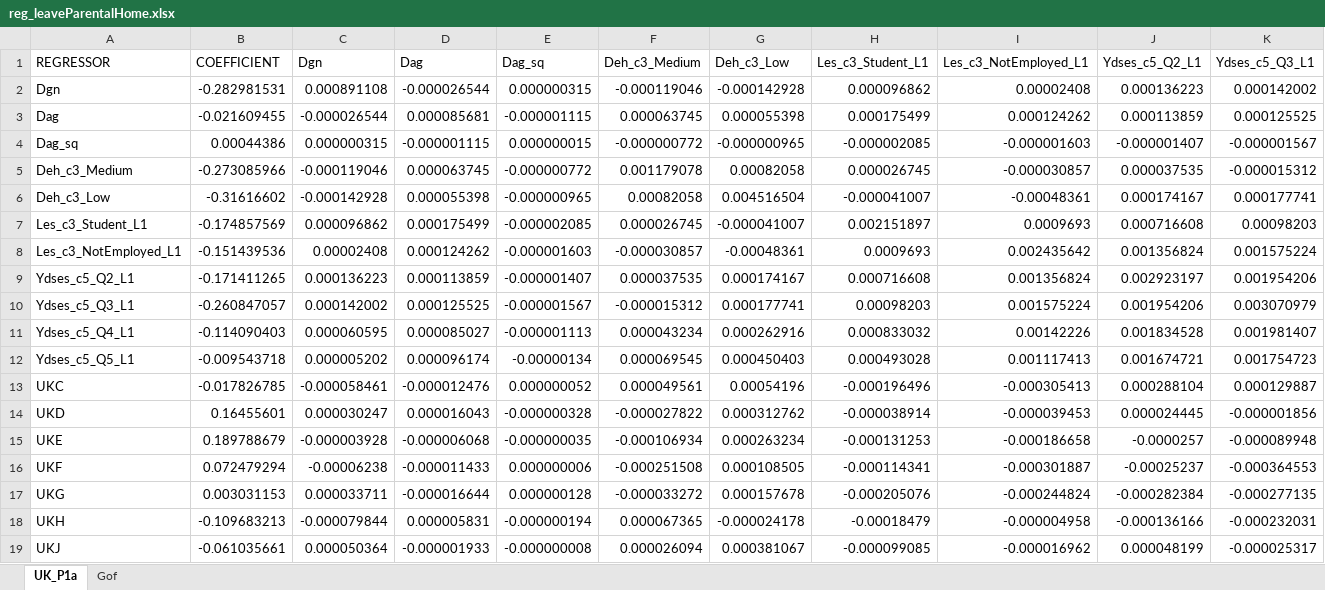
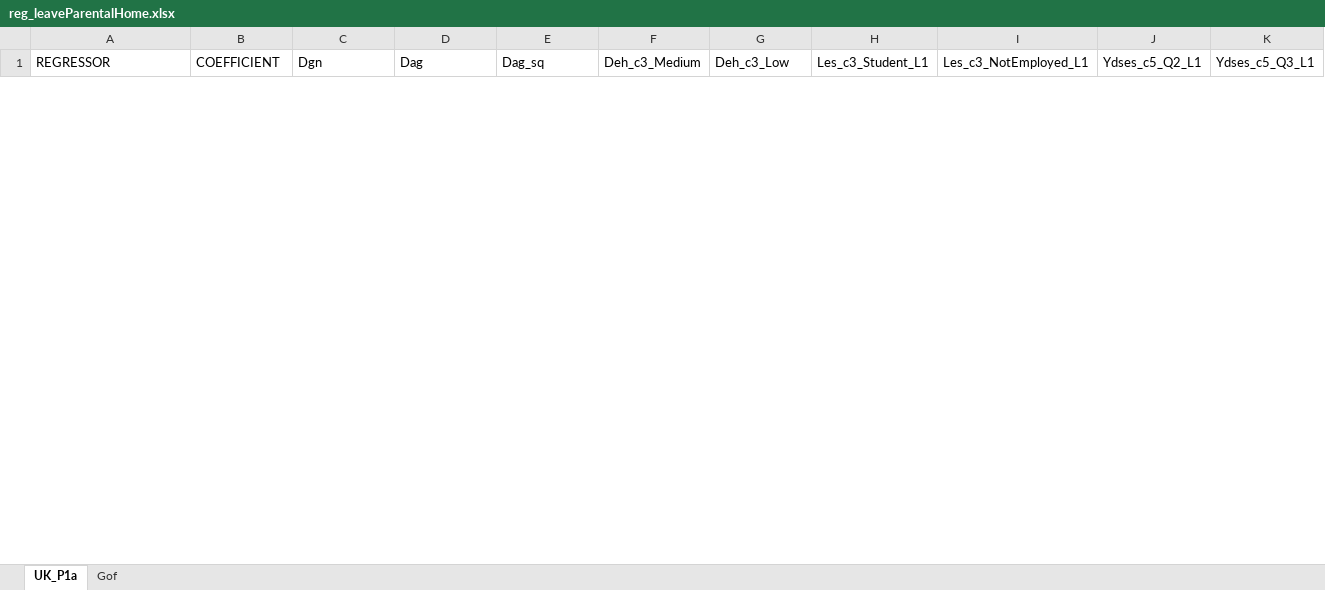
Before and after one commit to centreformicrosimulation/SimPaths, an Excel workbook: input/reg_leaveParentalHome.xlsx, sheet UK_P1a, drawn as a sheet; only a part is shown; values as stored, in another font and other column widths than the file's, no borders; removed rows and columns are numbered as before the commit, all else as after; rows hold the shown columns only; the diff covers the shown part only; the diff names each change by its address in the sheet, - before the commit and + after, or states it on an @@ line.

```diff
--- a/input/reg_leaveParentalHome.xlsx (sheet UK_P1a)
+++ b/input/reg_leaveParentalHome.xlsx (sheet UK_P1a)
-row 2: Dgn | -0.282981531 | 0.000891108 | -0.000026544 | 0.000000315 | -0.000119046 | -0.000142928 | 0.000096862 | 0.00002408 | 0.000136223 | 0.000142002
-row 3: Dag | -0.021609455 | -0.000026544 | 0.000085681 | -0.000001115 | 0.000063745 | 0.000055398 | 0.000175499 | 0.000124262 | 0.000113859 | 0.000125525
-row 4: Dag_sq | 0.00044386 | 0.000000315 | -0.000001115 | 0.000000015 | -0.000000772 | -0.000000965 | -0.000002085 | -0.000001603 | -0.000001407 | -0.000001567
-row 5: Deh_c3_Medium | -0.273085966 | -0.000119046 | 0.000063745 | -0.000000772 | 0.001179078 | 0.00082058 | 0.000026745 | -0.000030857 | 0.000037535 | -0.000015312
-row 6: Deh_c3_Low | -0.31616602 | -0.000142928 | 0.000055398 | -0.000000965 | 0.00082058 | 0.004516504 | -0.000041007 | -0.00048361 | 0.000174167 | 0.000177741
-row 7: Les_c3_Student_L1 | -0.174857569 | 0.000096862 | 0.000175499 | -0.000002085 | 0.000026745 | -0.000041007 | 0.002151897 | 0.0009693 | 0.000716608 | 0.00098203
-row 8: Les_c3_NotEmployed_L1 | -0.151439536 | 0.00002408 | 0.000124262 | -0.000001603 | -0.000030857 | -0.00048361 | 0.0009693 | 0.002435642 | 0.001356824 | 0.001575224
-row 9: Ydses_c5_Q2_L1 | -0.171411265 | 0.000136223 | 0.000113859 | -0.000001407 | 0.000037535 | 0.000174167 | 0.000716608 | 0.001356824 | 0.002923197 | 0.001954206
-row 10: Ydses_c5_Q3_L1 | -0.260847057 | 0.000142002 | 0.000125525 | -0.000001567 | -0.000015312 | 0.000177741 | 0.00098203 | 0.001575224 | 0.001954206 | 0.003070979
-row 11: Ydses_c5_Q4_L1 | -0.114090403 | 0.000060595 | 0.000085027 | -0.000001113 | 0.000043234 | 0.000262916 | 0.000833032 | 0.00142226 | 0.001834528 | 0.001981407
-row 12: Ydses_c5_Q5_L1 | -0.009543718 | 0.000005202 | 0.000096174 | -0.00000134 | 0.000069545 | 0.000450403 | 0.000493028 | 0.001117413 | 0.001674721 | 0.001754723
-row 13: UKC | -0.017826785 | -0.000058461 | -0.000012476 | 0.000000052 | 0.000049561 | 0.00054196 | -0.000196496 | -0.000305413 | 0.000288104 | 0.000129887
-row 14: UKD | 0.16455601 | 0.000030247 | 0.000016043 | -0.000000328 | -0.000027822 | 0.000312762 | -0.000038914 | -0.000039453 | 0.000024445 | -0.000001856
-row 15: UKE | 0.189788679 | -0.000003928 | -0.000006068 | -0.000000035 | -0.000106934 | 0.000263234 | -0.000131253 | -0.000186658 | -0.0000257 | -0.000089948
-row 16: UKF | 0.072479294 | -0.00006238 | -0.000011433 | 0.000000006 | -0.000251508 | 0.000108505 | -0.000114341 | -0.000301887 | -0.00025237 | -0.000364553
-row 17: UKG | 0.003031153 | 0.000033711 | -0.000016644 | 0.000000128 | -0.000033272 | 0.000157678 | -0.000205076 | -0.000244824 | -0.000282384 | -0.000277135
-row 18: UKH | -0.109683213 | -0.000079844 | 0.000005831 | -0.000000194 | 0.000067365 | -0.000024178 | -0.00018479 | -0.000004958 | -0.000136166 | -0.000232031
-row 19: UKJ | -0.061035661 | 0.000050364 | -0.000001933 | -0.000000008 | 0.000026094 | 0.000381067 | -0.000099085 | -0.000016962 | 0.000048199 | -0.000025317
```
Also changed, not shown: 29 added rows and 11 removed rows elsewhere in this sheet, sheet Gof, input/reg_fertility.xlsx, input/reg_home_ownership.xlsx, 20 other files.
